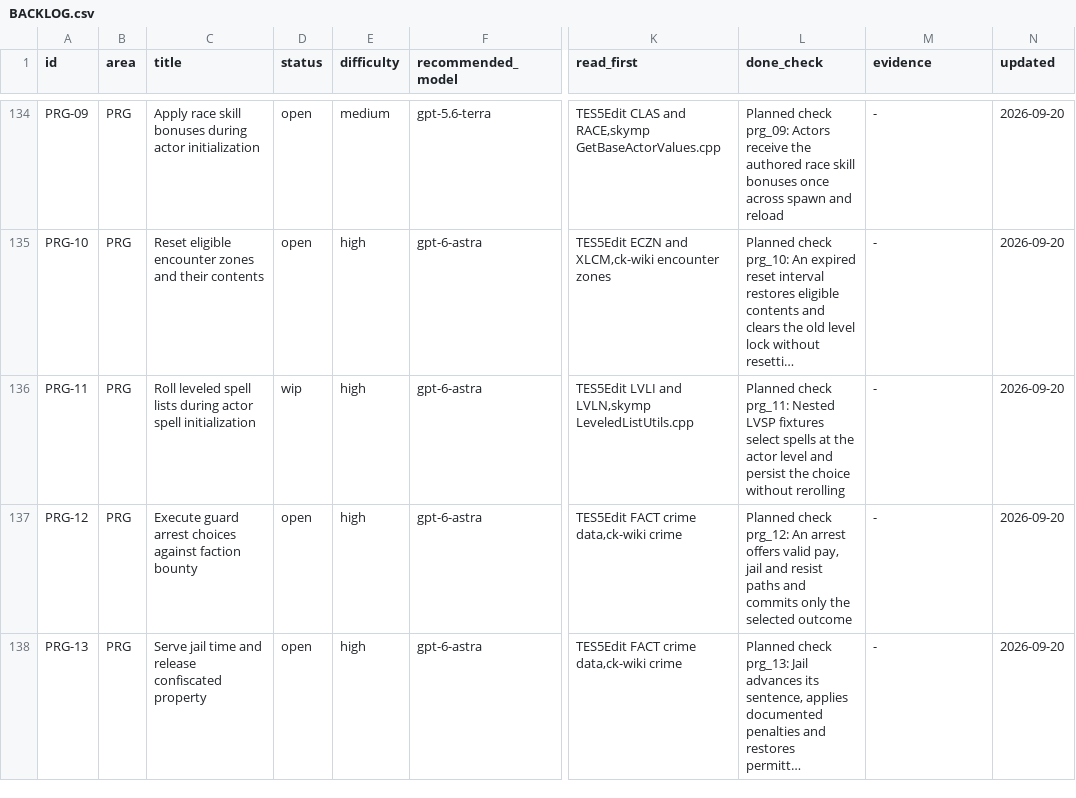
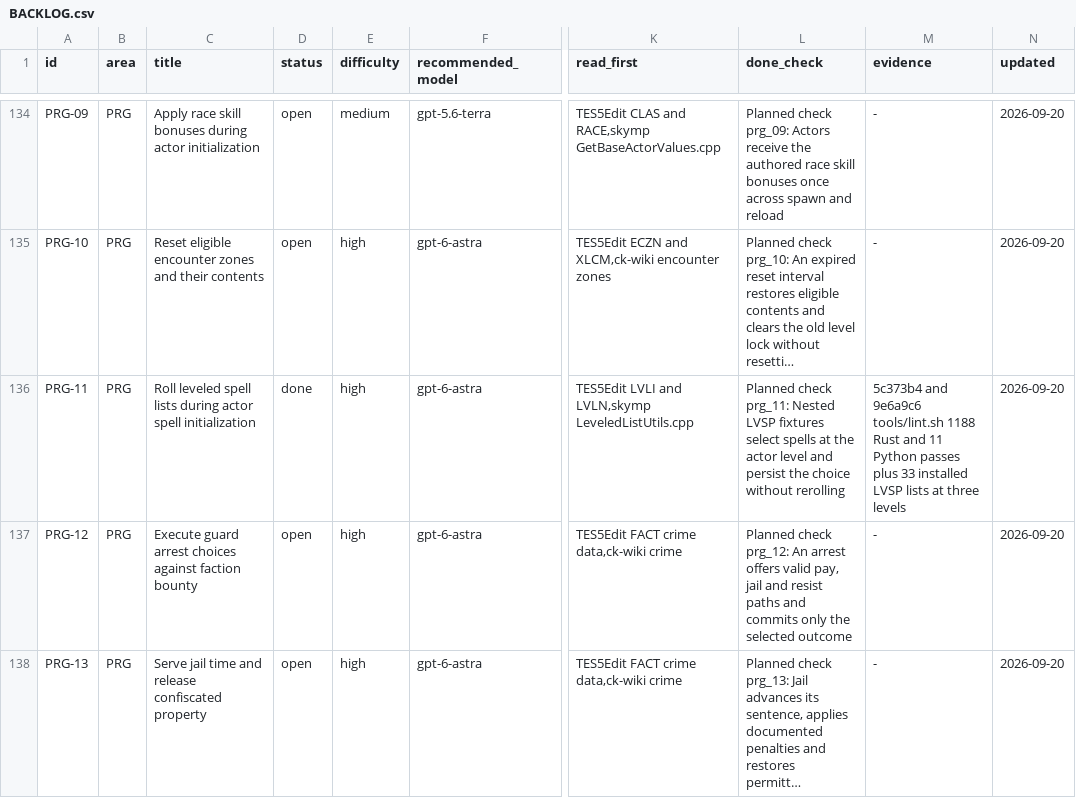
Before and after one commit to earthbone/earthbone-engine, a CSV file: BACKLOG.csv, drawn as a sheet; only a part is shown, gaps mark what is left out; long unchanged cells end in …; the diff names each change by its address in the sheet, - before the commit and + after, or states it on an @@ line.

Commit message:
Record PRG-11 completion and validation evidence

```diff
--- a/BACKLOG.csv
+++ b/BACKLOG.csv
-D136 (status): wip
+D136 (status): done
-M136 (evidence): -
+M136 (evidence): 5c373b4 and 9e6a9c6 tools/lint.sh 1188 Rust and 11 Python passes plus 33 installed LVSP lists at three levels
```
